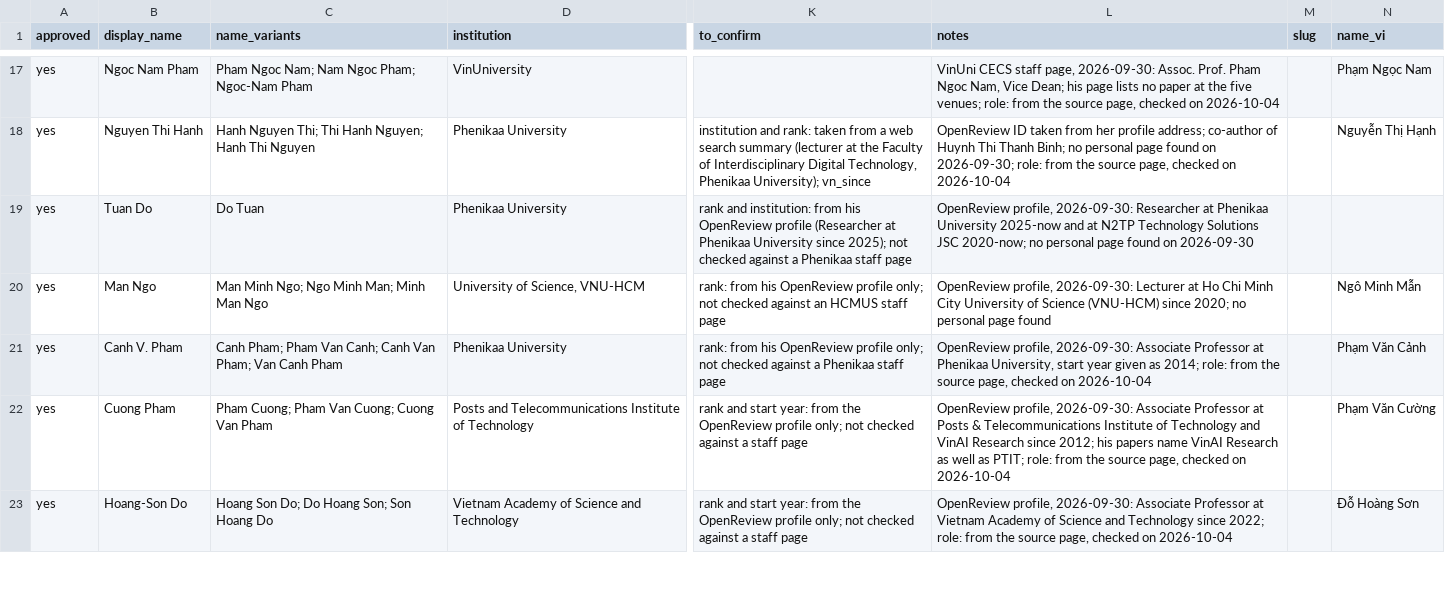
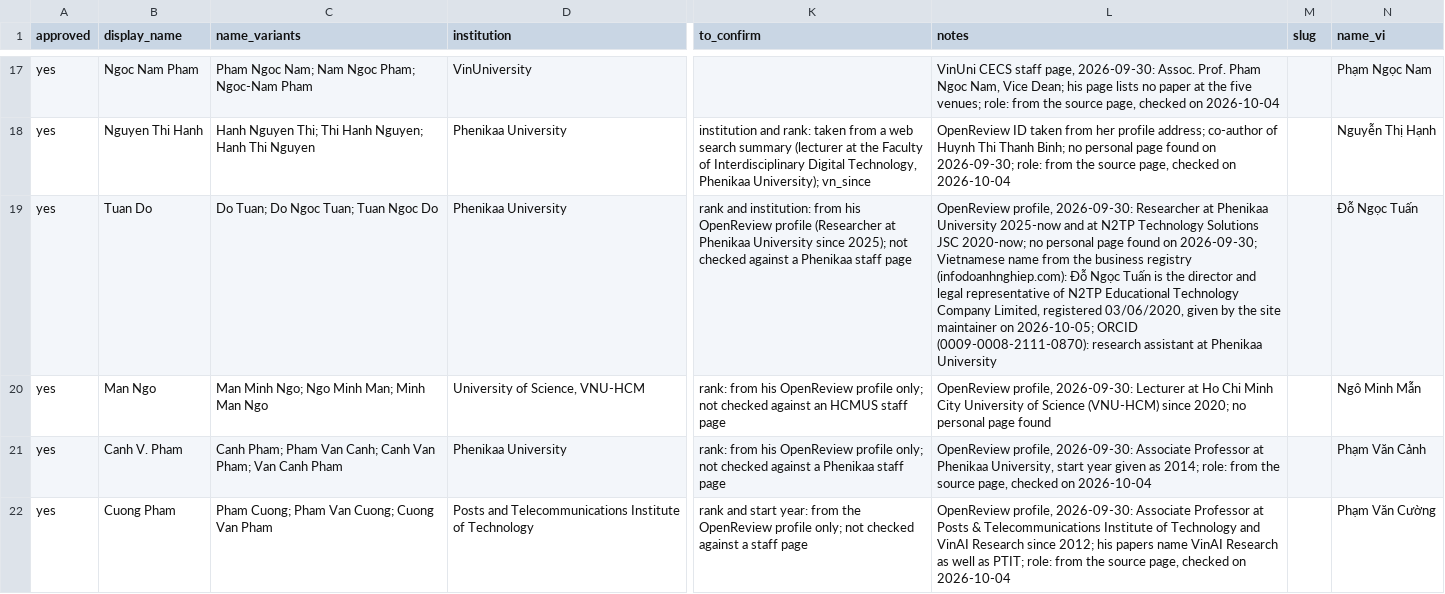
Before and after one commit to thanhlexyz/vn-at-top-ai-conference, a CSV file: backend/roster.csv, drawn as a sheet; only a part is shown, gaps mark what is left out; the shorter side is filled out with more unchanged rows; the diff names each change by its address in the sheet, - before the commit and + after, or states it on an @@ line.

```diff
--- a/backend/roster.csv
+++ b/backend/roster.csv
-C19 (name_variants): Do Tuan
+C19 (name_variants): Do Tuan; Do Ngoc Tuan; Tuan Ngoc Do
-L19 (notes): …found on 2026-09-30
+L19 (notes): …found on 2026-09-30; Vietnamese name from the business registry (infodoanhnghiep.com): Đỗ Ngọc Tuấn is the director and legal representative of N2TP Educational Technology Company Limited, registered 03/06/2020, given by the site maintainer on 2026-10-05; ORCID (0009-0008-2111-0870): research assistant at Phenikaa University
-N19 (name_vi): (empty)
+N19 (name_vi): Đỗ Ngọc Tuấn
```
Also changed, not shown: backend/images.csv, 7 other files.
